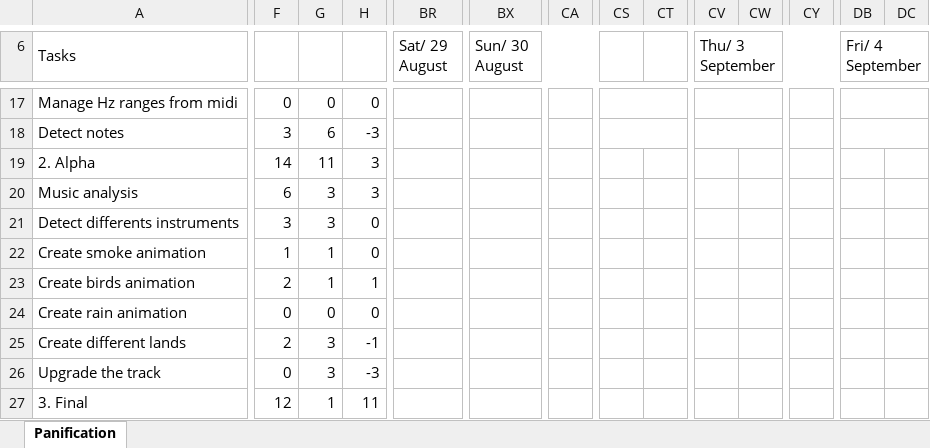
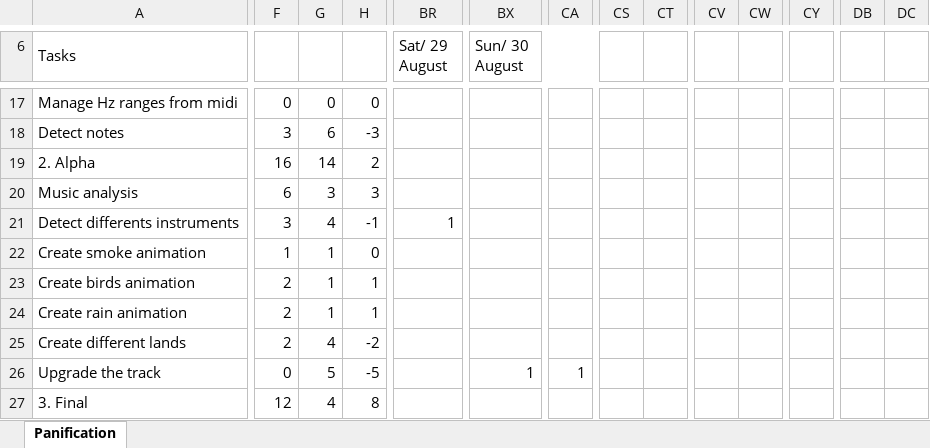
Before and after one commit to Smoother19/MusicAnimation, an Excel workbook: docs/presentation/Planification_Finale.xlsm, sheet Panification, drawn as a sheet; only a part is shown, gaps mark what is left out; values as stored, in another font and other column widths than the file's, no cell formats; conditional formats not drawn; removed rows and columns are numbered as before the commit, all else as after; the diff covers the shown part only; the diff names each change by its address in the sheet, - before the commit and + after, or states it on an @@ line.

```diff
--- a/docs/presentation/Planification_Finale.xlsm (sheet Panification)
+++ b/docs/presentation/Planification_Finale.xlsm (sheet Panification)
-CV6: Thu/ 3 September
+CV6: (empty)
-CV6:CZ6 merged
-DB6: Fri/ 4 September
+DB6: (empty)
-DB6:DE6 merged
-CS17:CT17 merged
-CV17:CW17 merged
-CY17:CZ17 merged
-DB17:DC17 merged
-CS18:CT18 merged
-CV18:CW18 merged
-CY18:CZ18 merged
-DB18:DC18 merged
-F19: 14
+F19: 16
-G19: 11
+G19: 14
-H19: 3
+H19: 2
-G21: 3
+G21: 4
-H21: 0
+H21: -1
-BR21 (Sat/ 29 August): (empty)
+BR21 (Sat/ 29 August): 1
+BR21:BS21 merged
+BR22:BS22 merged
-F24: 0
+F24: 2
-G24: 0
+G24: 1
-H24: 0
+H24: 1
-G25: 3
+G25: 4
-H25: -1
+H25: -2
-G26: 3
+G26: 5
-H26: -3
+H26: -5
-BX26 (Sun/ 30 August): (empty)
+BX26 (Sun/ 30 August): 1
+BX26:BY26 merged
-CA26: (empty)
+CA26: 1
+CA26:CB26 merged
-G27: 1
+G27: 4
-H27: 11
+H27: 8
```
Also changed, not shown: 2 added rows, 20 edited cells and merged cells elsewhere in this sheet, cell formats, formulas that keep their value, 1 other file.
